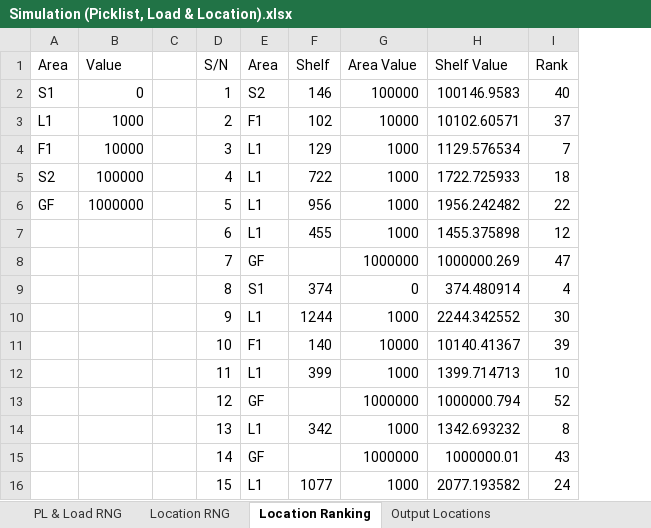
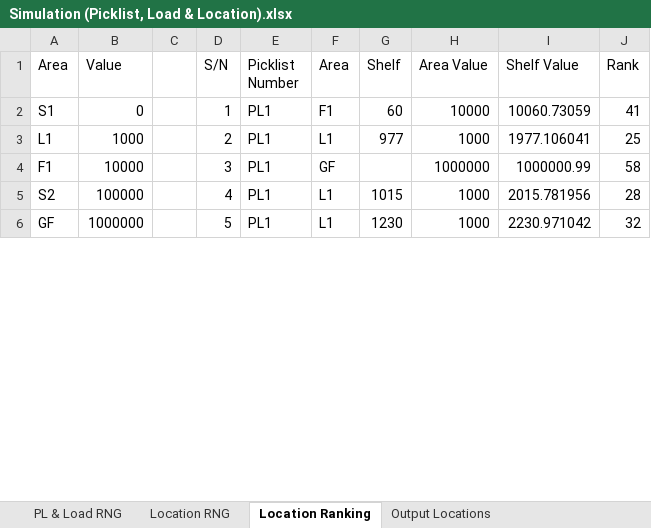
Before and after one commit to MitchTan/Warehouse-Picking-Simulation, an Excel workbook: Simulation (Picklist, Load & Location).xlsx, sheet Location Ranking, drawn as a sheet; only a part is shown; values as stored, in another font and other column widths than the file's, no borders; removed rows and columns are numbered as before the commit, all else as after; the diff covers the shown part only; the diff names each change by its address in the sheet, - before the commit and + after, or states it on an @@ line.

Commit message:
Modification of generation to include tagging of picklist number.

```diff
--- a/Simulation (Picklist, Load & Location).xlsx (sheet Location Ranking)
+++ b/Simulation (Picklist, Load & Location).xlsx (sheet Location Ranking)
+column E (Picklist Number), rows 2-6: all PL1
-F2 (Area): S2
+F2 (Area): F1
-G2 (Shelf): 146
+G2 (Shelf): 60
-H2 (Area Value): 100000
+H2 (Area Value): 10000
-I2 (Shelf Value): 100146.9583
+I2 (Shelf Value): 10060.73059
-J2 (Rank): 40
+J2 (Rank): 41
-F3 (Area): F1
+F3 (Area): L1
-G3 (Shelf): 102
+G3 (Shelf): 977
-H3 (Area Value): 10000
+H3 (Area Value): 1000
-I3 (Shelf Value): 10102.60571
+I3 (Shelf Value): 1977.106041
-J3 (Rank): 37
+J3 (Rank): 25
-F4 (Area): L1
+F4 (Area): GF
-G4 (Shelf): 129
+G4 (Shelf): (empty)
-H4 (Area Value): 1000
+H4 (Area Value): 1000000
-I4 (Shelf Value): 1129.576534
+I4 (Shelf Value): 1000000.99
-J4 (Rank): 7
+J4 (Rank): 58
-G5 (Shelf): 722
+G5 (Shelf): 1015
-I5 (Shelf Value): 1722.725933
+I5 (Shelf Value): 2015.781956
-J5 (Rank): 18
+J5 (Rank): 28
-G6 (Shelf): 956
+G6 (Shelf): 1230
-I6 (Shelf Value): 1956.242482
+I6 (Shelf Value): 2230.971042
-J6 (Rank): 22
+J6 (Rank): 32
-row 7:  |  |  | 6 | L1 | 455 | 1000 | 1455.375898 | 12
-row 8:  |  |  | 7 | GF |  | 1000000 | 1000000.269 | 47
-row 9:  |  |  | 8 | S1 | 374 | 0 | 374.480914 | 4
-row 10:  |  |  | 9 | L1 | 1244 | 1000 | 2244.342552 | 30
-row 11:  |  |  | 10 | F1 | 140 | 10000 | 10140.41367 | 39
-row 12:  |  |  | 11 | L1 | 399 | 1000 | 1399.714713 | 10
-row 13:  |  |  | 12 | GF |  | 1000000 | 1000000.794 | 52
-row 14:  |  |  | 13 | L1 | 342 | 1000 | 1342.693232 | 8
-row 15:  |  |  | 14 | GF |  | 1000000 | 1000000.01 | 43
-row 16:  |  |  | 15 | L1 | 1077 | 1000 | 2077.193582 | 24
```
Also changed, not shown: 51 added rows, 36 removed rows and 4 edited cells elsewhere in this sheet, sheet Location RNG, sheet Output Locations, sheet PL & Load RNG, formulas that keep their value.
